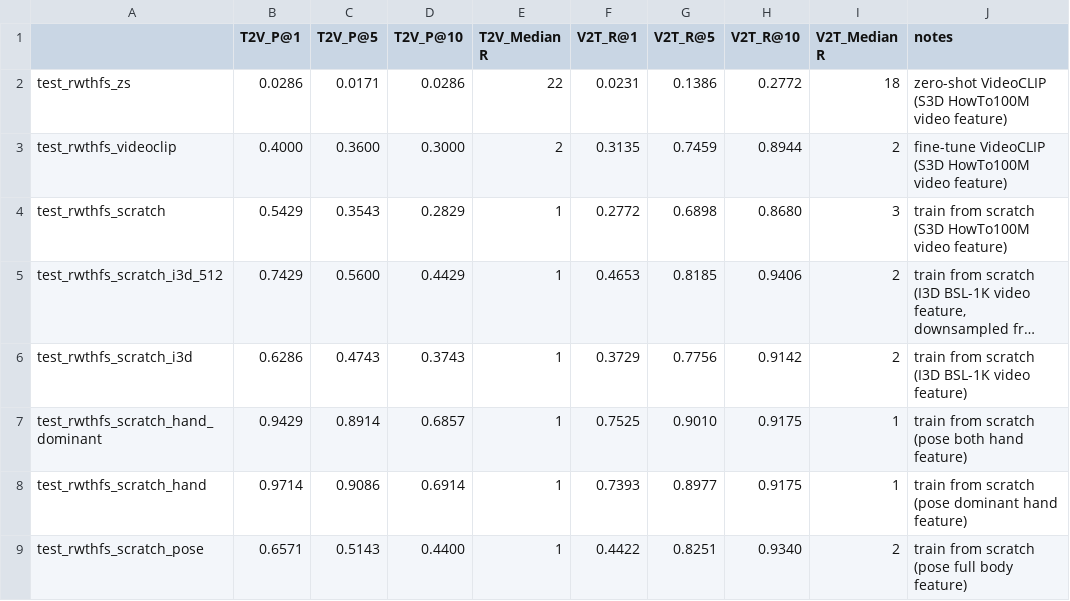
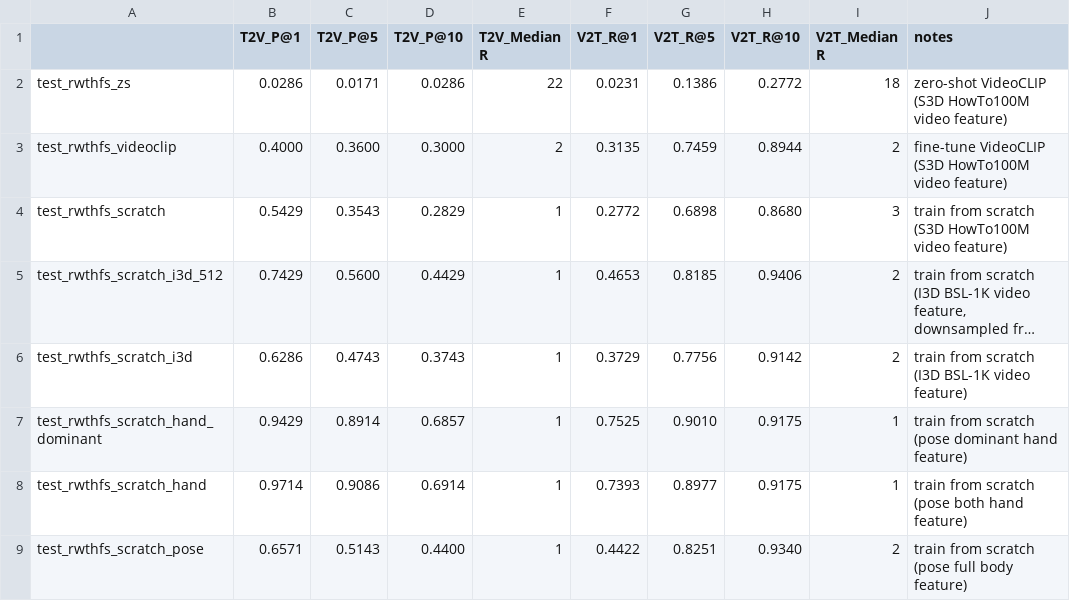
Before and after one commit to sobek1886/Fork_SignCLIP, a CSV file: examples/MMPT/results.csv, drawn as a sheet; long unchanged cells end in …; the diff names each change by its address in the sheet, - before the commit and + after, or states it on an @@ line.

Commit message:
add experiments on different pose components

```diff
--- a/examples/MMPT/results.csv
+++ b/examples/MMPT/results.csv
-J7 (notes): train from scratch (pose both hand feature)
+J7 (notes): train from scratch (pose dominant hand feature)
-J8 (notes): train from scratch (pose dominant hand feature)
+J8 (notes): train from scratch (pose both hand feature)
```
Also changed, not shown: 1 other file.
